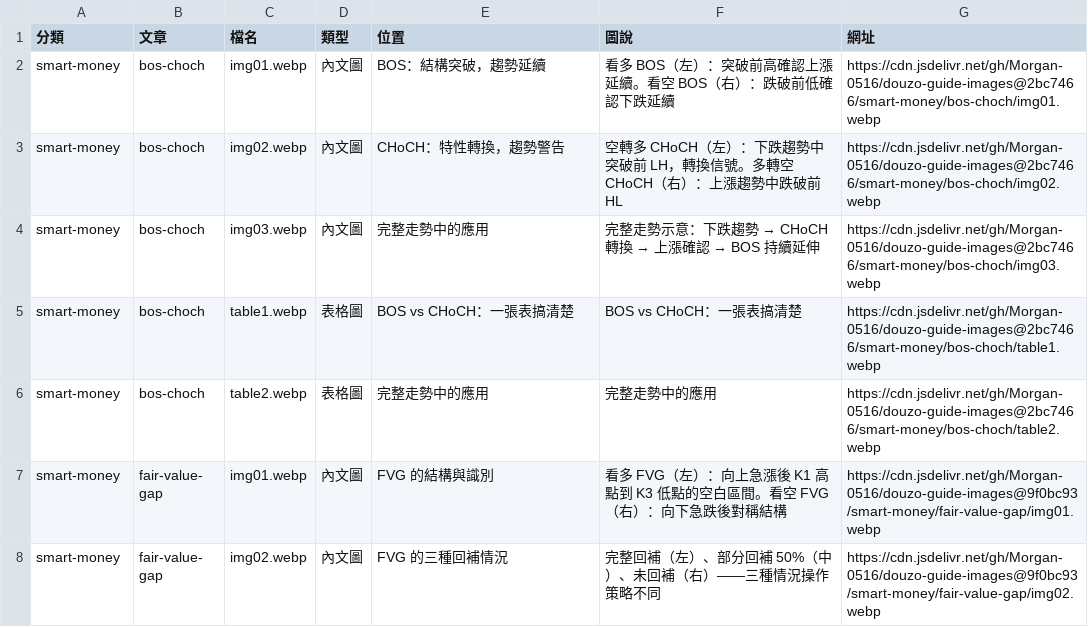
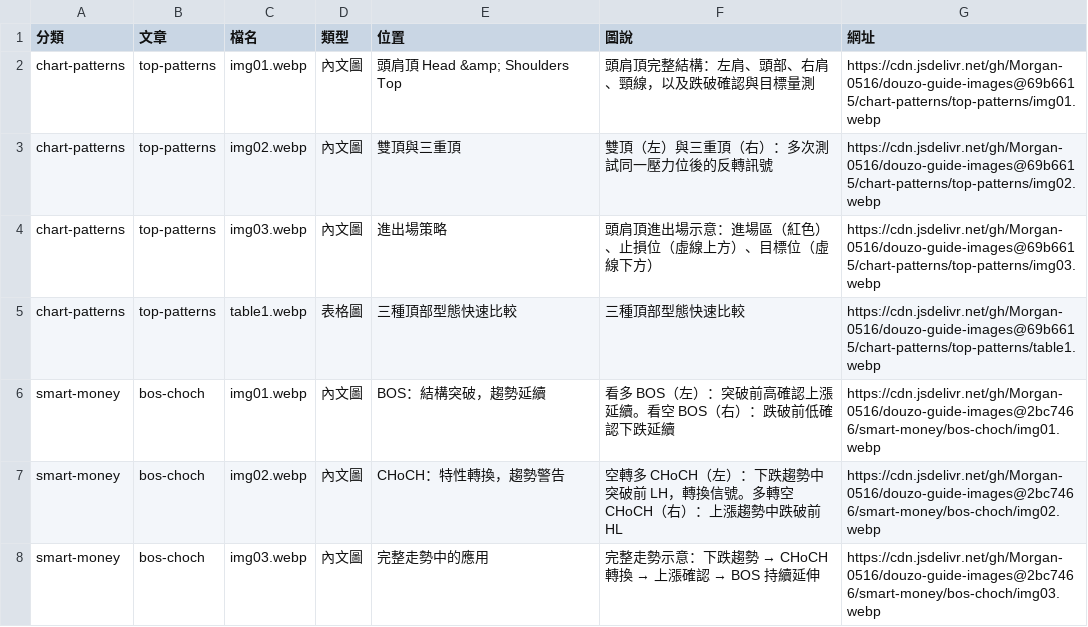
Before and after one commit to Morgan-0516/douzo-guide-images, a CSV file: 圖片對照表.csv, drawn as a sheet; only a part is shown; the shorter side is filled out with more unchanged rows; the diff names each change by its address in the sheet, - before the commit and + after, or states it on an @@ line.

```diff
--- a/圖片對照表.csv
+++ b/圖片對照表.csv
+row 2: chart-patterns | top-patterns | img01.webp | 內文圖 | 頭肩頂 Head &amp; Shoulders Top | 頭肩頂完整結構：左肩、頭部、右肩、頸線，以及跌破確認與目標量測 | https://cdn.jsdelivr.net/gh/Morgan-0516/douzo-guide-images@69b6615/chart-patterns/top-patterns/img01.webp
+row 3: chart-patterns | top-patterns | img02.webp | 內文圖 | 雙頂與三重頂 | 雙頂（左）與三重頂（右）：多次測試同一壓力位後的反轉訊號 | https://cdn.jsdelivr.net/gh/Morgan-0516/douzo-guide-images@69b6615/chart-patterns/top-patterns/img02.webp
+row 4: chart-patterns | top-patterns | img03.webp | 內文圖 | 進出場策略 | 頭肩頂進出場示意：進場區（紅色）、止損位（虛線上方）、目標位（虛線下方） | https://cdn.jsdelivr.net/gh/Morgan-0516/douzo-guide-images@69b6615/chart-patterns/top-patterns/img03.webp
+row 5: chart-patterns | top-patterns | table1.webp | 表格圖 | 三種頂部型態快速比較 | 三種頂部型態快速比較 | https://cdn.jsdelivr.net/gh/Morgan-0516/douzo-guide-images@69b6615/chart-patterns/top-patterns/table1.webp
```
